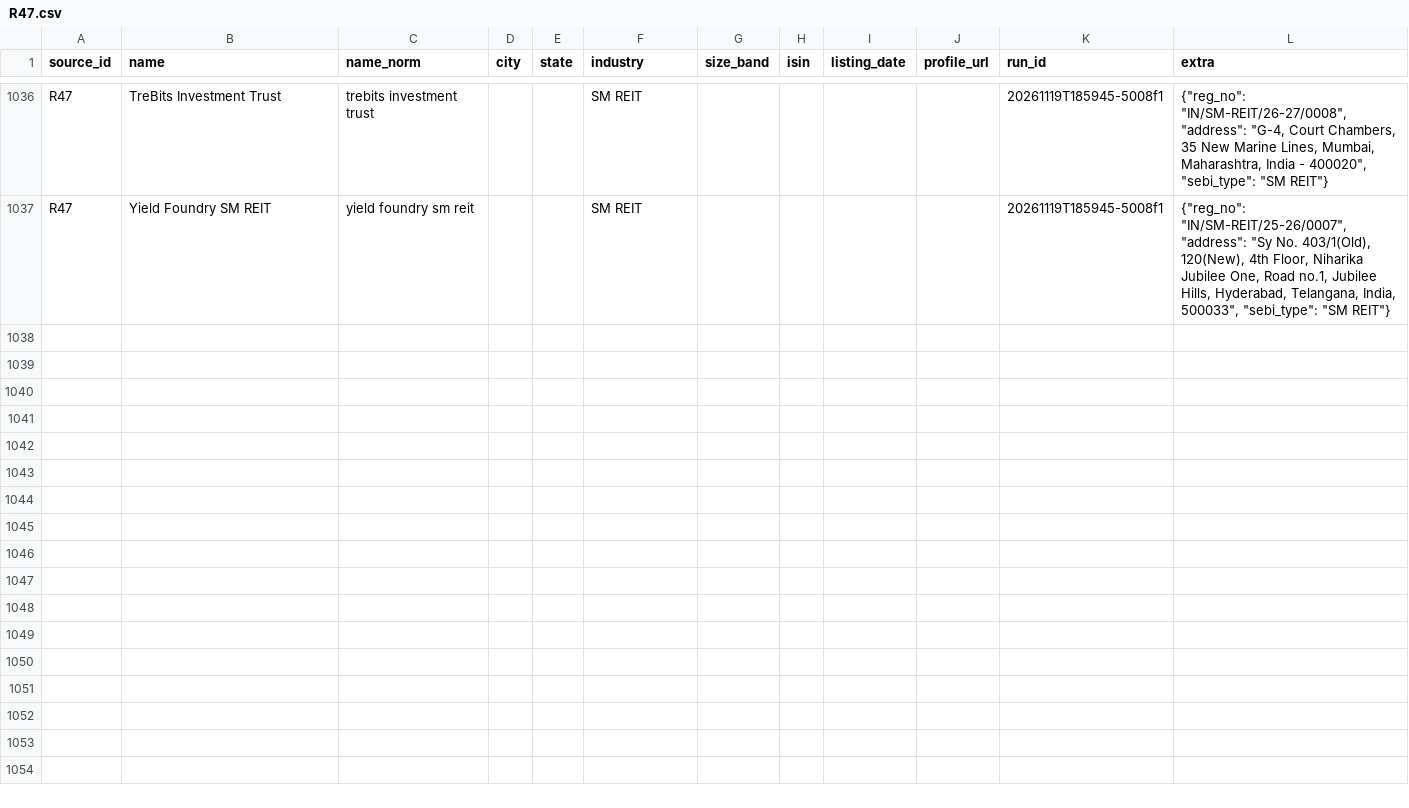
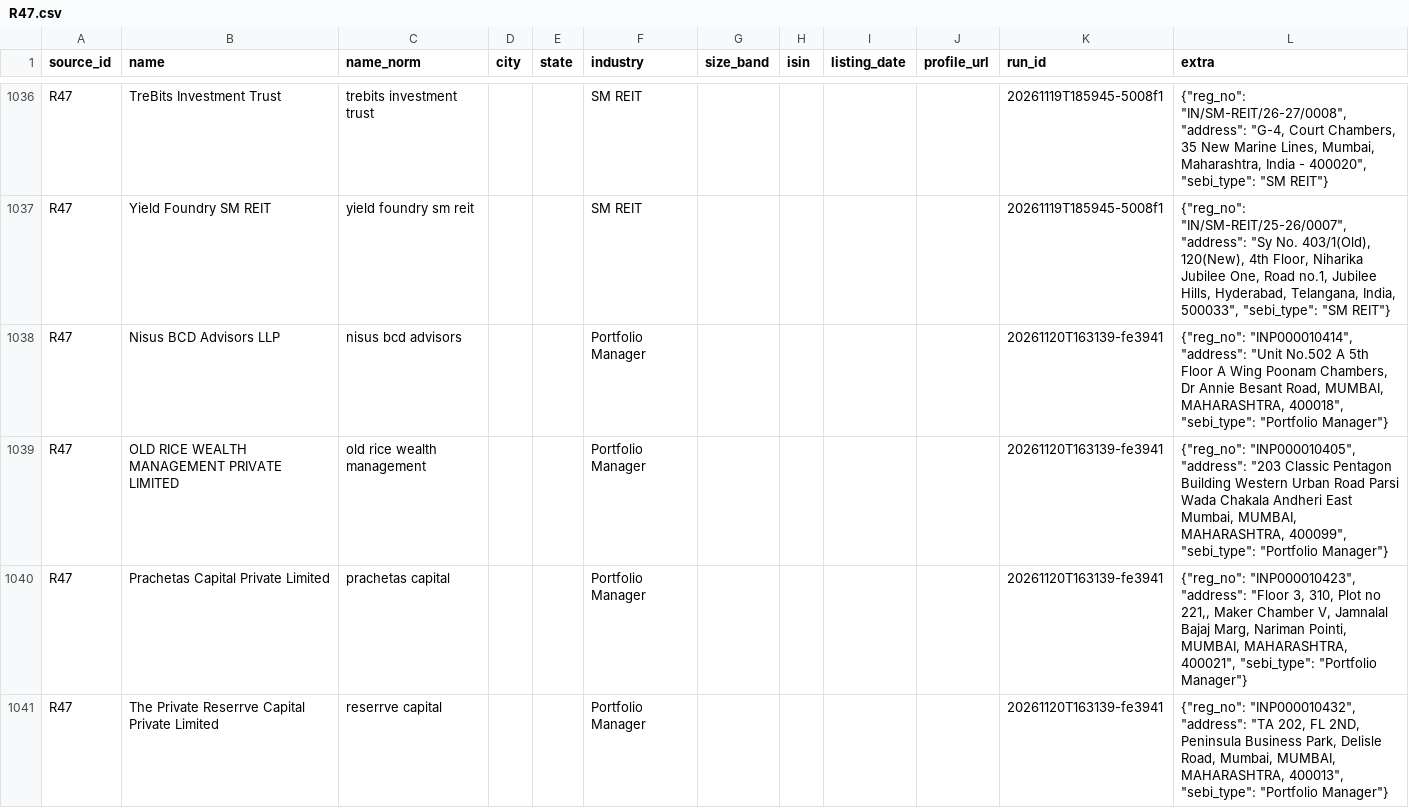
Before and after one commit to DarkJayMatter/1, a CSV file: account-discovery/out/R47.csv, drawn as a sheet; only a part is shown, gaps mark what is left out.

Commit message:
account-discovery: scraper output

```diff
--- a/account-discovery/out/R47.csv
+++ b/account-discovery/out/R47.csv
@@ -1037 +1037,5 @@ R47,TreBits Investment Trust,trebits investment trust,,,SM REIT,,,,,20261119T185
 R47,Yield Foundry SM REIT,yield foundry sm reit,,,SM REIT,,,,,20261119T185945-5008f1,"{""reg_no"": ""IN/SM-REIT/25-26/0007"", ""address"": ""Sy No. 403/1(Old), 120(New), 4th Floor, Niharika Jubilee One, Road no.1, Jubilee Hills, Hyderabad, Telangana, India, 500033"", ""sebi_type"": ""SM REIT""}"
+R47,Nisus BCD Advisors LLP,nisus bcd advisors,,,Portfolio Manager,,,,,20261120T163139-fe3941,"{""reg_no"": ""INP000010414"", ""address"": ""Unit No.502 A 5th Floor A Wing Poonam Chambers, Dr Annie Besant Road, MUMBAI, MAHARASHTRA, 400018"", ""sebi_type"": ""Portfolio Manager""}"
+R47,OLD RICE WEALTH MANAGEMENT PRIVATE LIMITED,old rice wealth management,,,Portfolio Manager,,,,,20261120T163139-fe3941,"{""reg_no"": ""INP000010405"", ""address"": ""203 Classic Pentagon Building Western Urban Road Parsi Wada Chakala Andheri East Mumbai, MUMBAI, MAHARASHTRA, 400099"", ""sebi_type"": ""Portfolio Manager""}"
+R47,Prachetas Capital Private Limited,prachetas capital,,,Portfolio Manager,,,,,20261120T163139-fe3941,"{""reg_no"": ""INP000010423"", ""address"": ""Floor 3, 310, Plot no 221,, Maker Chamber V, Jamnalal Bajaj Marg, Nariman Pointi, MUMBAI, MAHARASHTRA, 400021"", ""sebi_type"": ""Portfolio Manager""}"
+R47,The Private Reserrve Capital Private Limited,reserrve capital,,,Portfolio Manager,,,,,20261120T163139-fe3941,"{""reg_no"": ""INP000010432"", ""address"": ""TA 202, FL 2ND, Peninsula Business Park, Delisle Road, Mumbai, MUMBAI, MAHARASHTRA, 400013"", ""sebi_type"": ""Portfolio Manager""}"
```
Also changed, not shown: 1 other file.
